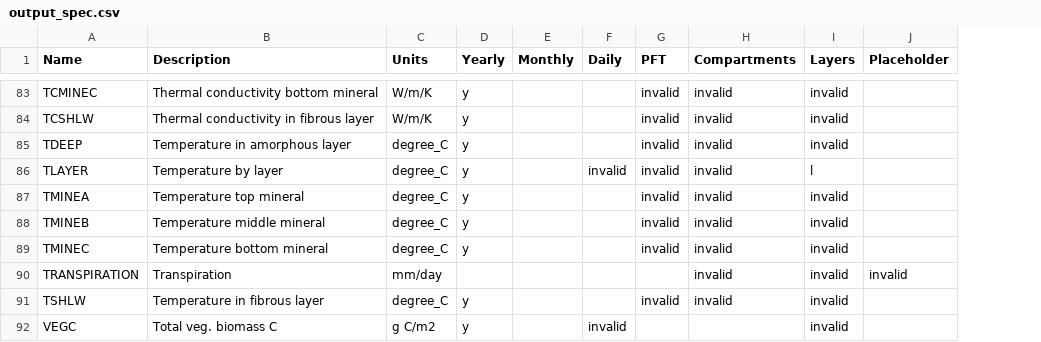
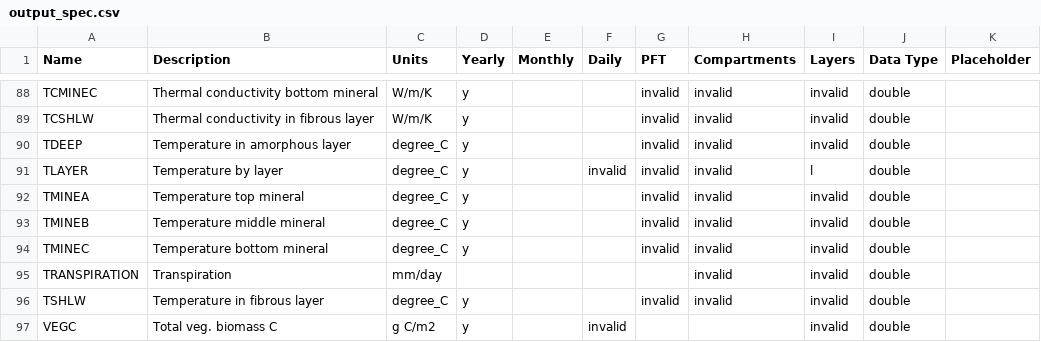
Before and after one commit to uaf-arctic-eco-modeling/dvm-dos-tem, a CSV file: config/output_spec.csv, drawn as a sheet; only a part is shown, gaps mark what is left out; addresses are those after the commit; the diff covers the shown part only; the diff names each change by its address in the sheet, - before the commit and + after, or states it on an @@ line.

Commit message:
Updates output_spec files with data types and correct temperature unit strings.

```diff
--- a/config/output_spec.csv
+++ b/config/output_spec.csv
+column J (Data Type), rows 88-97: all double
-K95 (Placeholder): invalid
+K95 (Placeholder): (empty)
```
Also changed, not shown: 5 added rows elsewhere in this file, config/output_spec_empty.csv, config/output_spec_minimum.csv.
